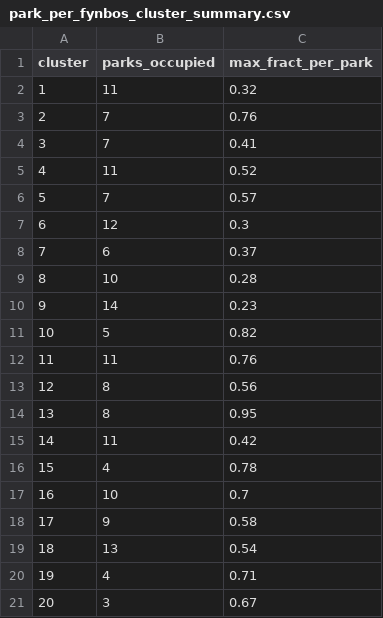
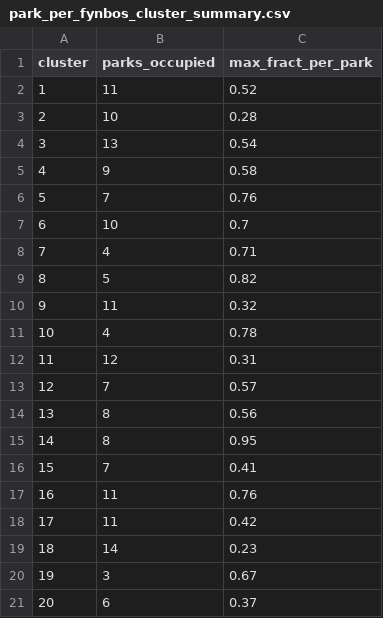
Before and after one commit to jslingsby/bioscape_campaign_planning, a CSV file: data/output/park_per_fynbos_cluster_summary.csv, drawn as a sheet.

```diff
--- a/data/output/park_per_fynbos_cluster_summary.csv
+++ b/data/output/park_per_fynbos_cluster_summary.csv
@@ -1,21 +1,21 @@
 "cluster","parks_occupied","max_fract_per_park"
-1,11,0.32
-2,7,0.76
-3,7,0.41
-4,11,0.52
-5,7,0.57
-6,12,0.3
-7,6,0.37
-8,10,0.28
-9,14,0.23
-10,5,0.82
-11,11,0.76
-12,8,0.56
-13,8,0.95
-14,11,0.42
-15,4,0.78
-16,10,0.7
-17,9,0.58
-18,13,0.54
-19,4,0.71
-20,3,0.67
+1,11,0.52
+2,10,0.28
+3,13,0.54
+4,9,0.58
+5,7,0.76
+6,10,0.7
+7,4,0.71
+8,5,0.82
+9,11,0.32
+10,4,0.78
+11,12,0.31
+12,7,0.57
+13,8,0.56
+14,8,0.95
+15,7,0.41
+16,11,0.76
+17,11,0.42
+18,14,0.23
+19,3,0.67
+20,6,0.37
```
Also changed, not shown: data/output/fynbos_cluster_per_park_summary.csv, 21 other files.
